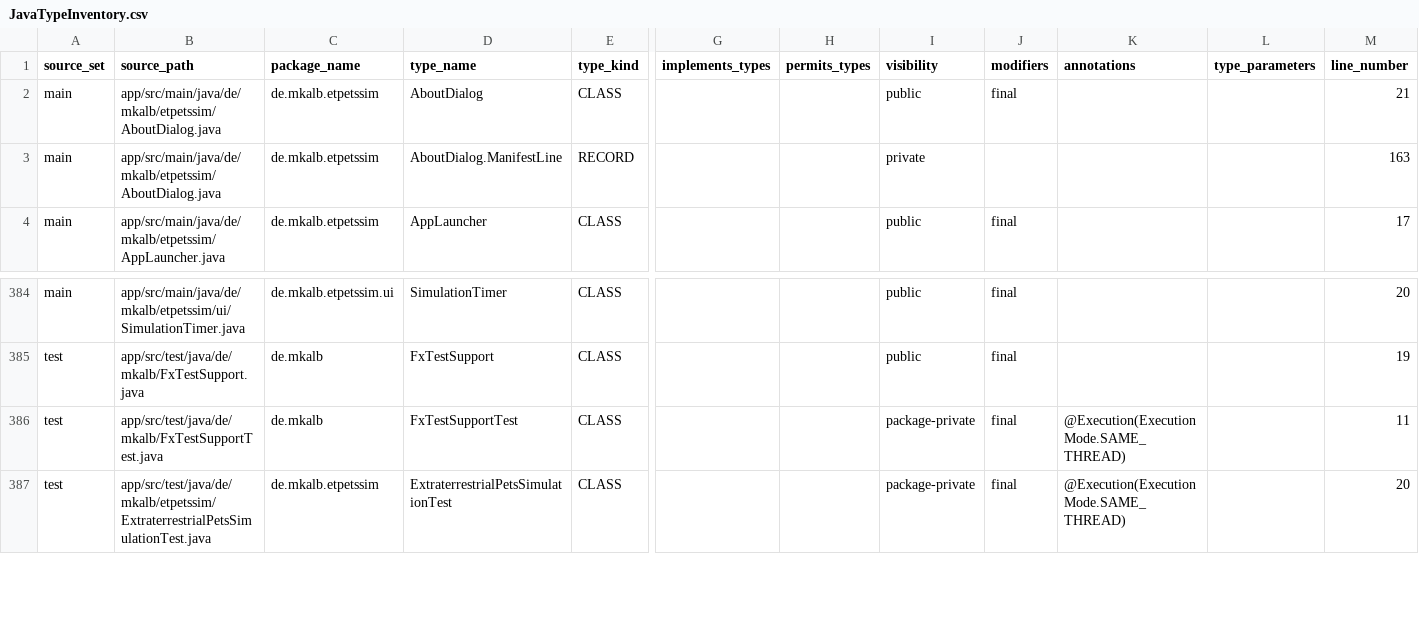
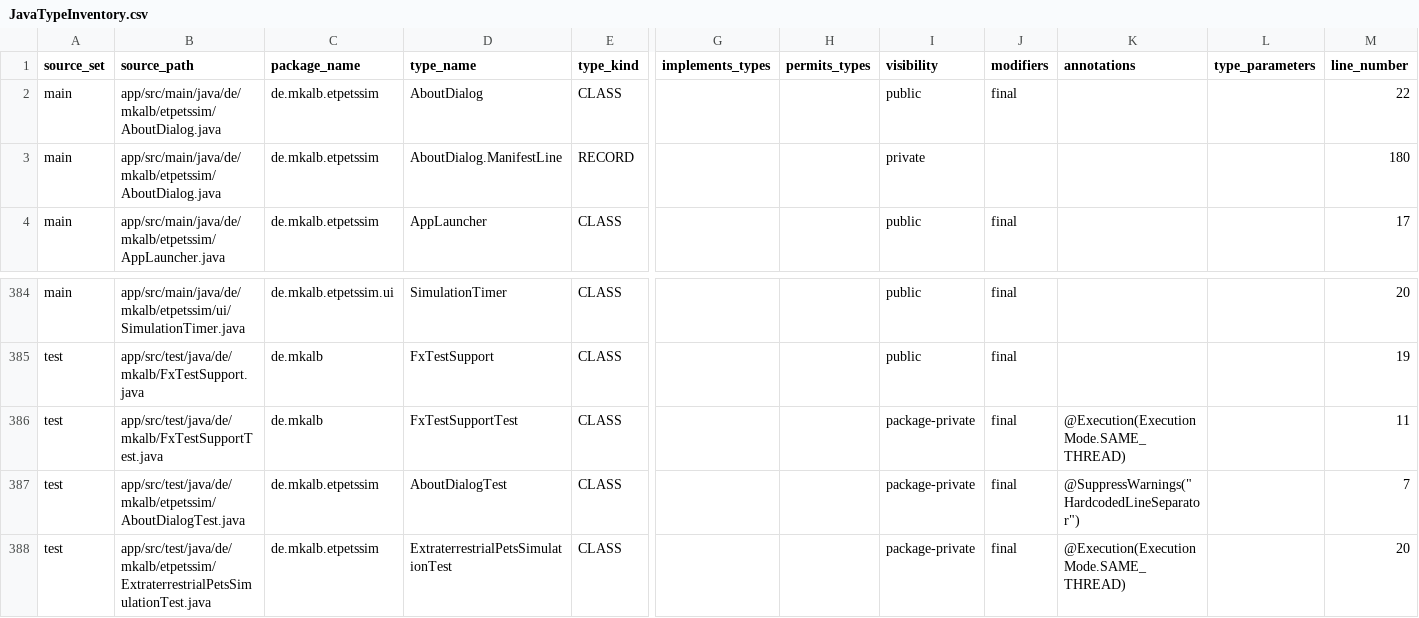
Before and after one commit to mkalb/etpetssim, a CSV file: docs/planning/JavaTypeInventory.csv, drawn as a sheet; only a part is shown, gaps mark what is left out; rows hold the shown columns only; the diff names each change by its address in the sheet, - before the commit and + after, or states it on an @@ line.

```diff
--- a/docs/planning/JavaTypeInventory.csv
+++ b/docs/planning/JavaTypeInventory.csv
-M2 (line_number): 21
+M2 (line_number): 22
-M3 (line_number): 163
+M3 (line_number): 180
+row 387: test | app/src/test/java/de/mkalb/etpetssim/AboutDialogTest.java | de.mkalb.etpetssim | AboutDialogTest | CLASS |  |  | package-private | final | @SuppressWarnings("HardcodedLineSeparator") |  | 7
```
Also changed, not shown: docs/planning/JavaMethodInventory.csv.
